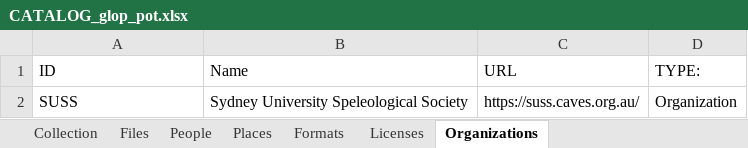
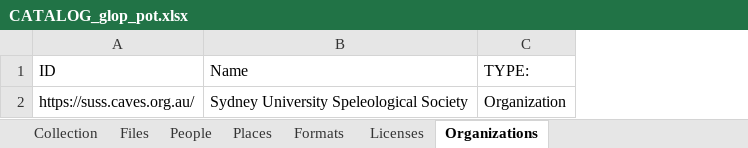
Before and after one commit to spikelynch/CalcyteJS, an Excel workbook: test_data/Glop_Pot/CATALOG_glop_pot.xlsx, sheet Organizations, drawn as a sheet; values as stored, in another font and other column widths than the file's, no borders; the diff names each change by its address in the sheet, - before the commit and + after, or states it on an @@ line.

```diff
--- a/test_data/Glop_Pot/CATALOG_glop_pot.xlsx (sheet Organizations)
+++ b/test_data/Glop_Pot/CATALOG_glop_pot.xlsx (sheet Organizations)
-column C (URL), row 2: https://suss.caves.org.au/
-A2 (ID): SUSS
+A2 (ID): https://suss.caves.org.au/
```
Also changed, not shown: sheet Collection, sheet Formats, test_data/Glop_Pot/asf/CATALOG_asf.xlsx, test_data/Glop_Pot/datasheets/CATALOG_datasheets.xlsx, 17 other files.
